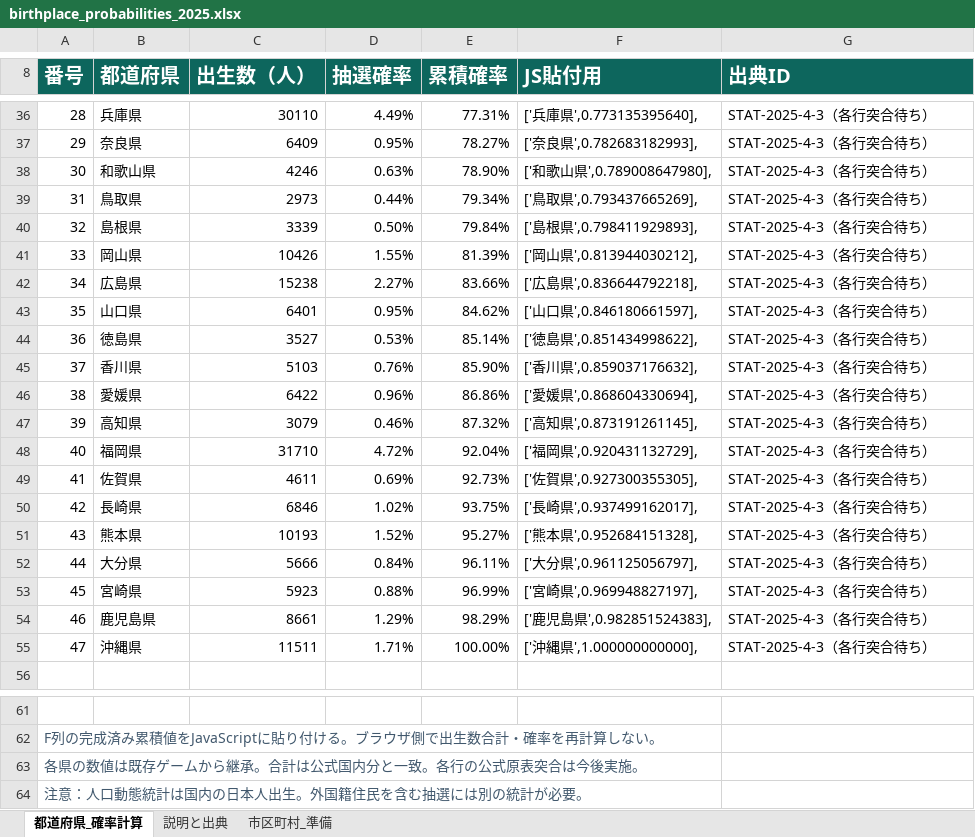
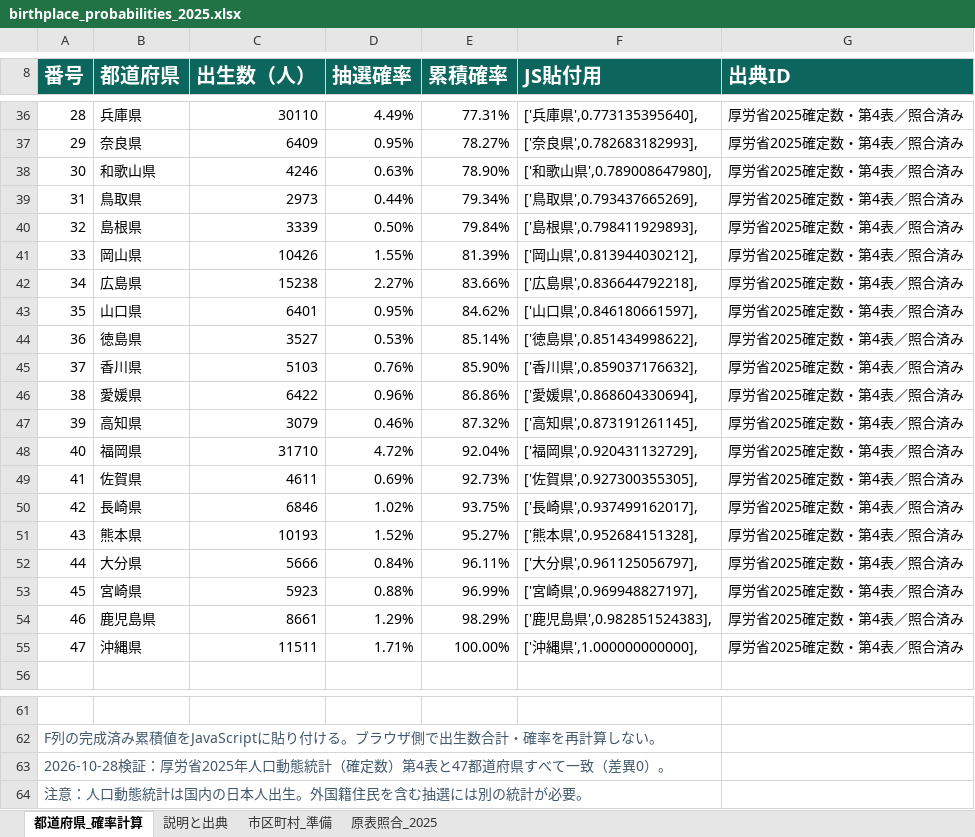
Before and after one commit to 28nznkffck-arch/katei-gacha, an Excel workbook: data/birthplace_probabilities_2025.xlsx, sheet 都道府県_確率計算, drawn as a sheet; only a part is shown, gaps mark what is left out; values as stored, in another font and other column widths than the file's, no borders; the diff covers the shown part only; the diff names each change by its address in the sheet, - before the commit and + after, or states it on an @@ line.

```diff
--- a/data/birthplace_probabilities_2025.xlsx (sheet 都道府県_確率計算)
+++ b/data/birthplace_probabilities_2025.xlsx (sheet 都道府県_確率計算)
+sheet tab: 原表照合_2025
-G36:G55 (出典ID): STAT-2025-4-3（各行突合待ち）
+G36:G55 (出典ID): 厚労省2025確定数・第4表／照合済み
-A63 (番号): 各県の数値は既存ゲームから継承。合計は公式国内分と一致。各行の公式原表突合は今後実施。
+A63 (番号): 2026-10-28検証：厚労省2025年人口動態統計（確定数）第4表と47都道府県すべて一致（差異0）。
```
Also changed, not shown: 27 edited cells elsewhere in this sheet, sheet 説明と出典, 2 other files.
